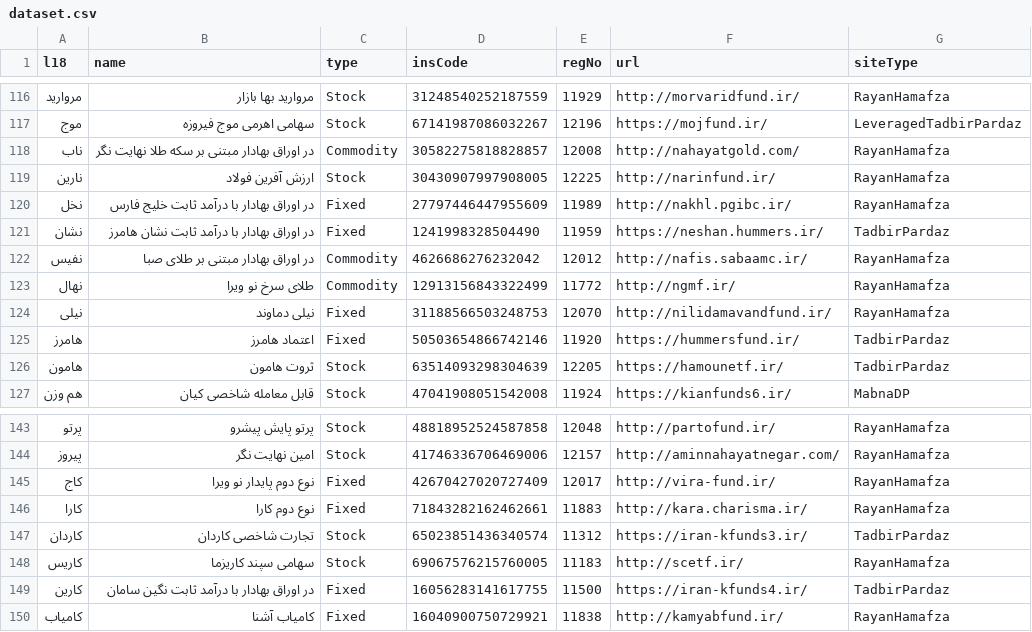
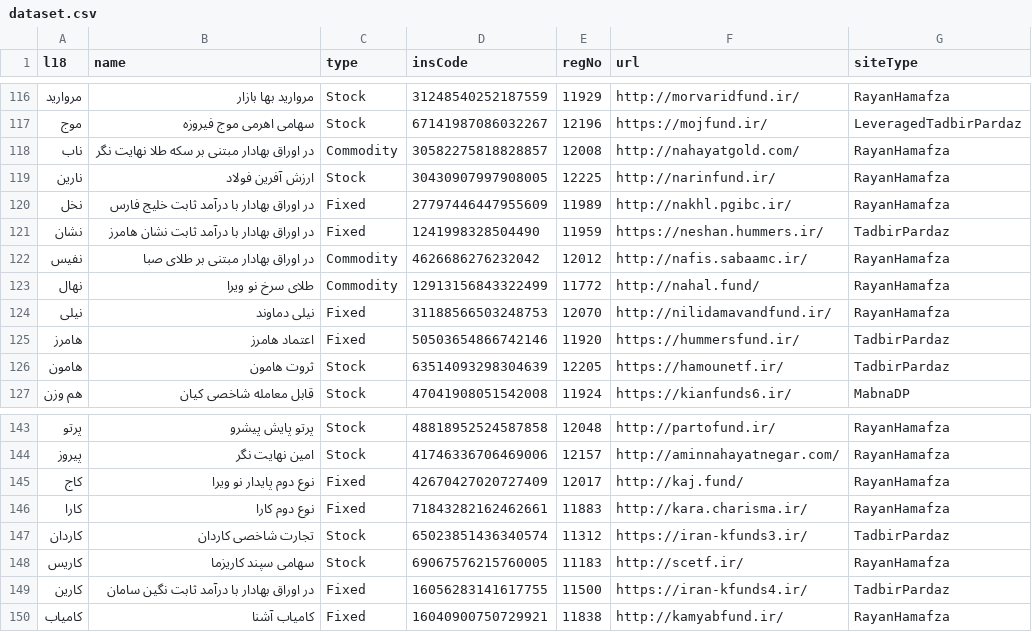
Before and after one commit to 5j9/iranetf, a CSV file: iranetf/dataset.csv, drawn as a sheet; only a part is shown, gaps mark what is left out.

Commit message:
fix(dataset): update redirecting urls

```diff
--- a/iranetf/dataset.csv
+++ b/iranetf/dataset.csv
@@ -122,3 +122,3 @@
 نفیس,در اوراق بهادار مبتنی بر طلای صبا,Commodity,4626686276232042,12012,http://nafis.sabaamc.ir/,RayanHamafza
-نهال,طلای سرخ نو ویرا,Commodity,12913156843322499,11772,http://ngmf.ir/,RayanHamafza
+نهال,طلای سرخ نو ویرا,Commodity,12913156843322499,11772,http://nahal.fund/,RayanHamafza
 نیلی,نیلی دماوند,Fixed,31188566503248753,12070,http://nilidamavandfund.ir/,RayanHamafza
@@ -144,3 +144,3 @@
 پیروز,امین نهایت نگر,Stock,41746336706469006,12157,http://aminnahayatnegar.com/,RayanHamafza
-کاج,نوع دوم پایدار نو ویرا,Fixed,42670427020727409,12017,http://vira-fund.ir/,RayanHamafza
+کاج,نوع دوم پایدار نو ویرا,Fixed,42670427020727409,12017,http://kaj.fund/,RayanHamafza
 کارا,نوع دوم کارا,Fixed,71843282162462661,11883,http://kara.charisma.ir/,RayanHamafza
```
